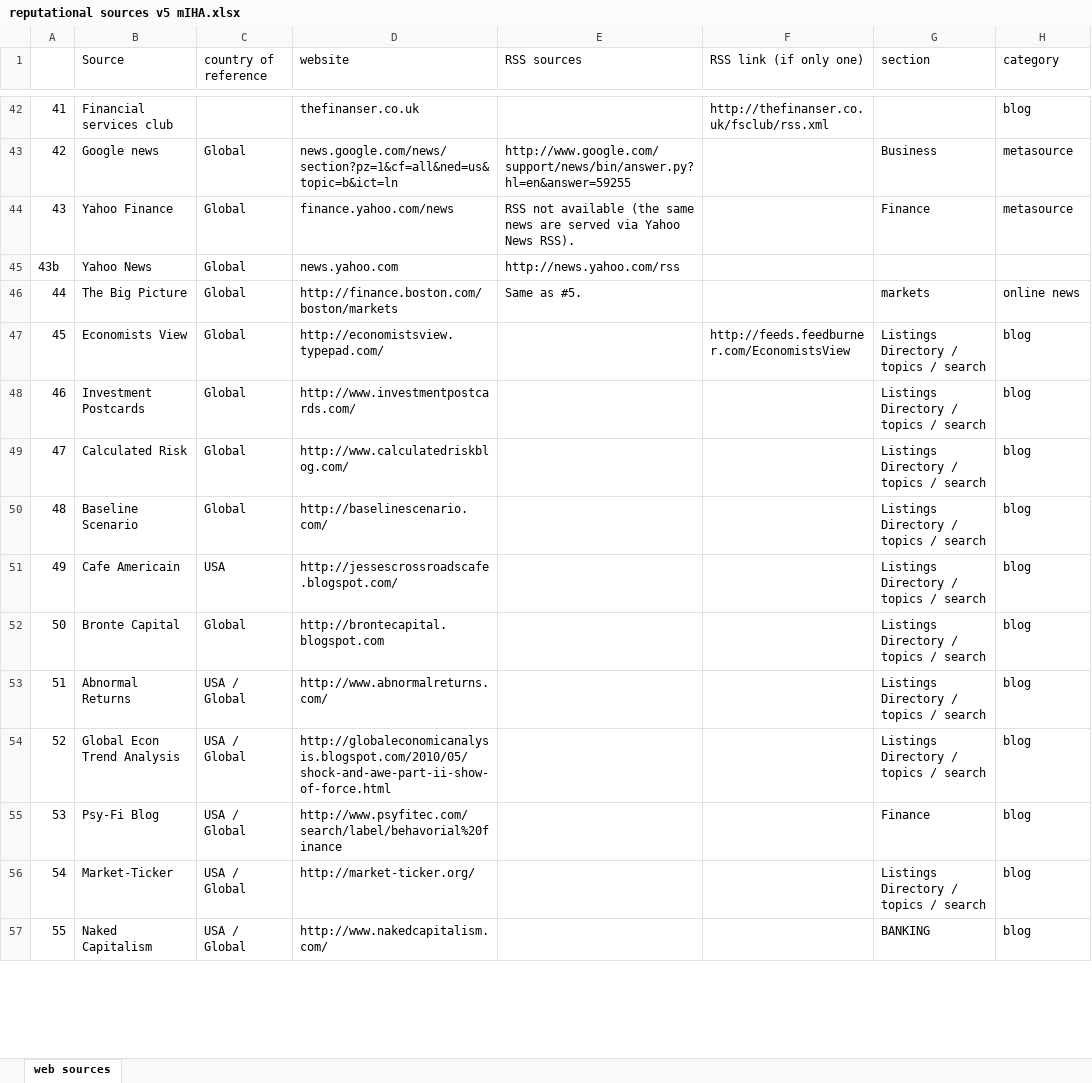
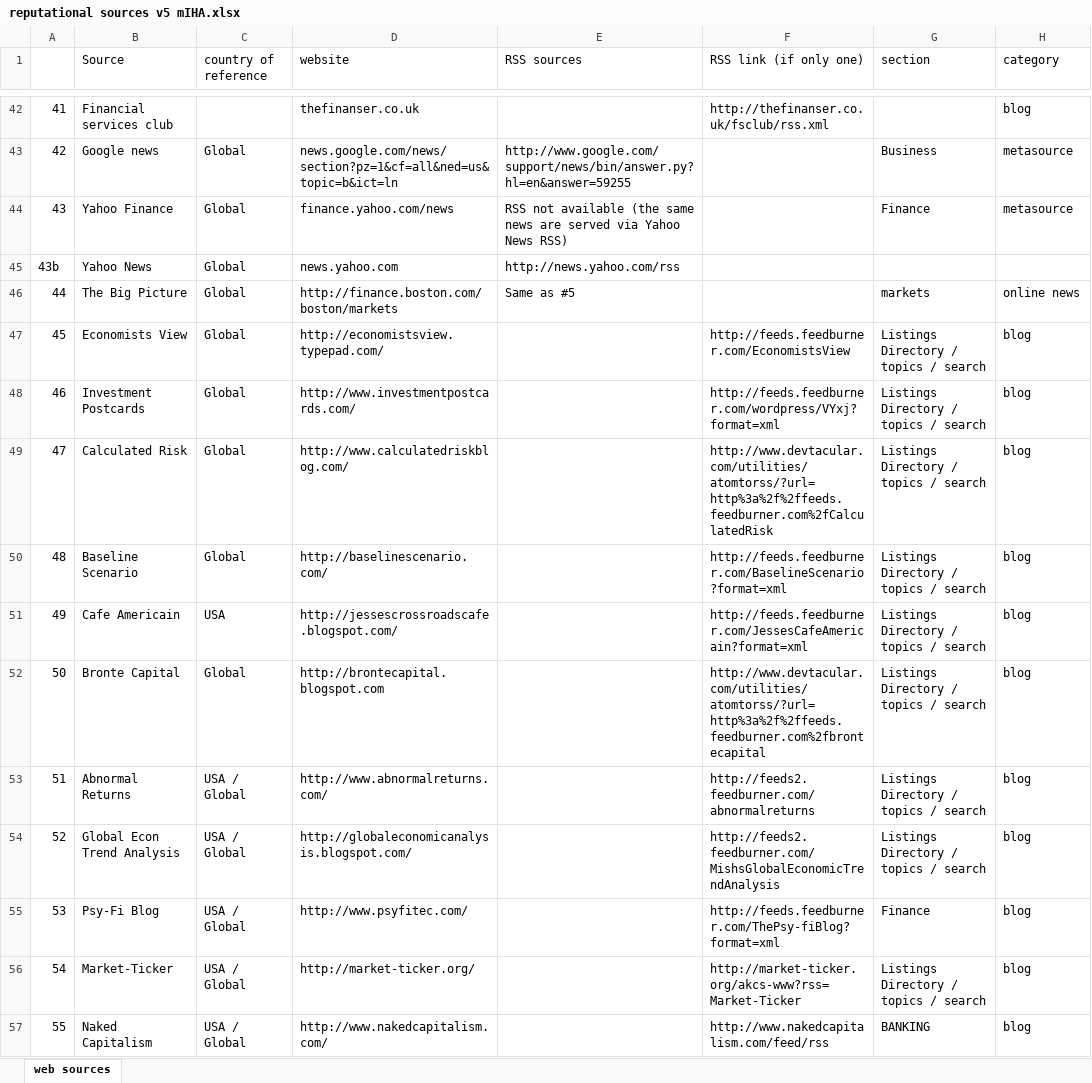
Before and after one commit to SowaLabs/DacqPipe, an Excel workbook: RssSources/reputational sources v5 mIHA.xlsx, sheet web sources, drawn as a sheet; only a part is shown, gaps mark what is left out; values as stored, in another font and other column widths than the file's, no cell formats; the diff covers the shown part only; the diff names each change by its address in the sheet, - before the commit and + after, or states it on an @@ line.

Commit message:
RssScraper: added new exclude heuristics and Atom to RSS functionality. RssSourcesBig.txt: new sources added (see also reputational sources v5 mIHA.xlsx).
git-svn-id: svn://first.ijs.si:3691/DacqPipe@257 35089d11-96e9-ae4d-82a0-4b2588c93174

```diff
--- a/RssSources/reputational sources v5 mIHA.xlsx (sheet web sources)
+++ b/RssSources/reputational sources v5 mIHA.xlsx (sheet web sources)
-E44 (RSS sources): …Yahoo News RSS).
+E44 (RSS sources): …Yahoo News RSS)
-E46 (RSS sources): Same as #5.
+E46 (RSS sources): Same as #5
-F48 (RSS link (if only one)): (empty)
+F48 (RSS link (if only one)): http://feeds.feedburner.com/wordpress/VYxj?format=xml
-F49 (RSS link (if only one)): (empty)
+F49 (RSS link (if only one)): http://www.devtacular.com/utilities/atomtorss/?url=http%3a%2f%2ffeeds.feedburner.com%2fCalculatedRisk
-F50 (RSS link (if only one)): (empty)
+F50 (RSS link (if only one)): http://feeds.feedburner.com/BaselineScenario?format=xml
-F51 (RSS link (if only one)): (empty)
+F51 (RSS link (if only one)): http://feeds.feedburner.com/JessesCafeAmericain?format=xml
-F52 (RSS link (if only one)): (empty)
+F52 (RSS link (if only one)): http://www.devtacular.com/utilities/atomtorss/?url=http%3a%2f%2ffeeds.feedburner.com%2fbrontecapital
-F53 (RSS link (if only one)): (empty)
+F53 (RSS link (if only one)): http://feeds2.feedburner.com/abnormalreturns
-D54 (website): http://globaleconomicanalysis.blogspot.com/2010/05/shock-and-awe-part-ii-show-of-force.html
+D54 (website): http://globaleconomicanalysis.blogspot.com/
-F54 (RSS link (if only one)): (empty)
+F54 (RSS link (if only one)): http://feeds2.feedburner.com/MishsGlobalEconomicTrendAnalysis
-D55 (website): http://www.psyfitec.com/search/label/behavorial%20finance
+D55 (website): http://www.psyfitec.com/
-F55 (RSS link (if only one)): (empty)
+F55 (RSS link (if only one)): http://feeds.feedburner.com/ThePsy-fiBlog?format=xml
-F56 (RSS link (if only one)): (empty)
+F56 (RSS link (if only one)): http://market-ticker.org/akcs-www?rss=Market-Ticker
-F57 (RSS link (if only one)): (empty)
+F57 (RSS link (if only one)): http://www.nakedcapitalism.com/feed/rss
```
Also changed, not shown: 1 added row and 52 edited cells elsewhere in this sheet, cell formats, 5 other files.
